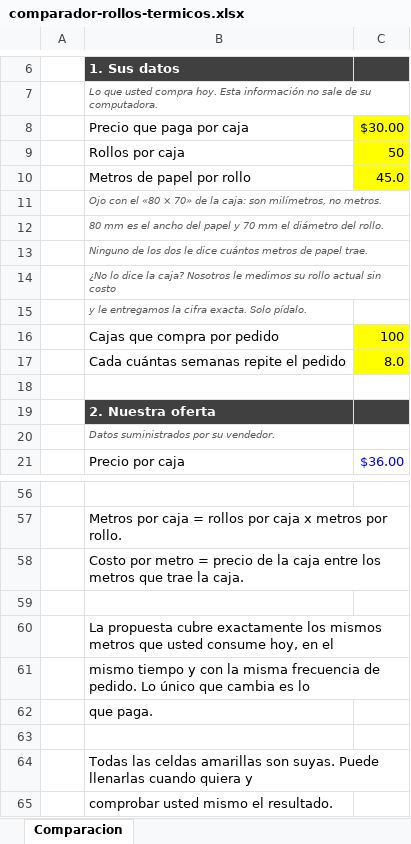
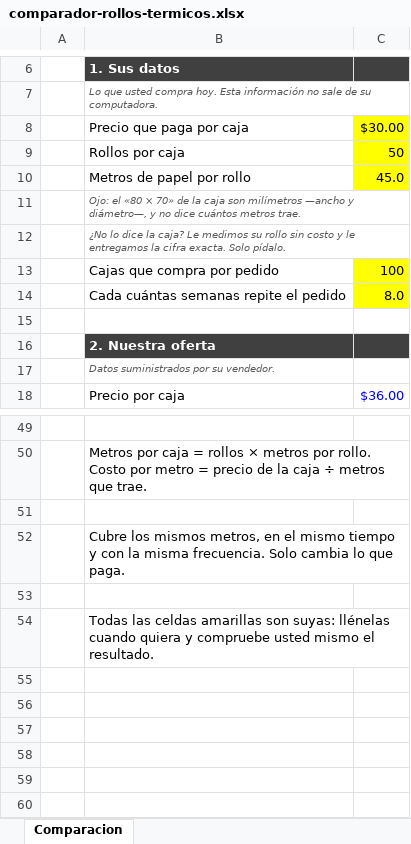
Before and after one commit to papeleriacomercial/sgv-pacsa, an Excel workbook: public/plantillas/comparador-rollos-termicos.xlsx, sheet Comparacion, drawn as a sheet; only a part is shown, gaps mark what is left out; values as stored, in another font and other column widths than the file's, no borders; removed rows and columns are numbered as before the commit, all else as after; the diff covers the shown part only; the diff names each change by its address in the sheet, - before the commit and + after, or states it on an @@ line.

```diff
--- a/public/plantillas/comparador-rollos-termicos.xlsx (sheet Comparacion)
+++ b/public/plantillas/comparador-rollos-termicos.xlsx (sheet Comparacion)
-B11: Ojo con el «80 × 70» de la caja: son milímetros, no metros.
+B11: Ojo: el «80 × 70» de la caja son milímetros —ancho y diámetro—, y no dice cuántos metros trae.
-B12: 80 mm es el ancho del papel y 70 mm el diámetro del rollo.
+B12: ¿No lo dice la caja? Le medimos su rollo sin costo y le entregamos la cifra exacta. Solo pídalo.
-row 13:  | Ninguno de los dos le dice cuántos metros de papel trae.
-row 14:  | ¿No lo dice la caja? Nosotros le medimos su rollo actual sin costo
-row 15:  | y le entregamos la cifra exacta. Solo pídalo.
-B50: …= rollos por caja x metros por rollo.
+B50: …= rollos × metros por rollo. Costo por metro = precio de la caja ÷ metros que trae.
-row 58:  | Costo por metro = precio de la caja entre los metros que trae la caja.
-B52: La propuesta cubre exactamente los mismos metros que usted consume hoy, en el
+B52: Cubre los mismos metros, en el mismo tiempo y con la misma frecuencia. Solo cambia lo que paga.
-row 61:  | mismo tiempo y con la misma frecuencia de pedido. Lo único que cambia es lo
-row 62:  | que paga.
-B54: …amarillas son suyas. Puede llenarlas cuando quiera y
+B54: …amarillas son suyas: llénelas cuando quiera y compruebe usted mismo el resultado.
-row 65:  | comprobar usted mismo el resultado.
```
Also changed, not shown: 4 removed rows and 16 edited cells elsewhere in this sheet, 2 other files.
